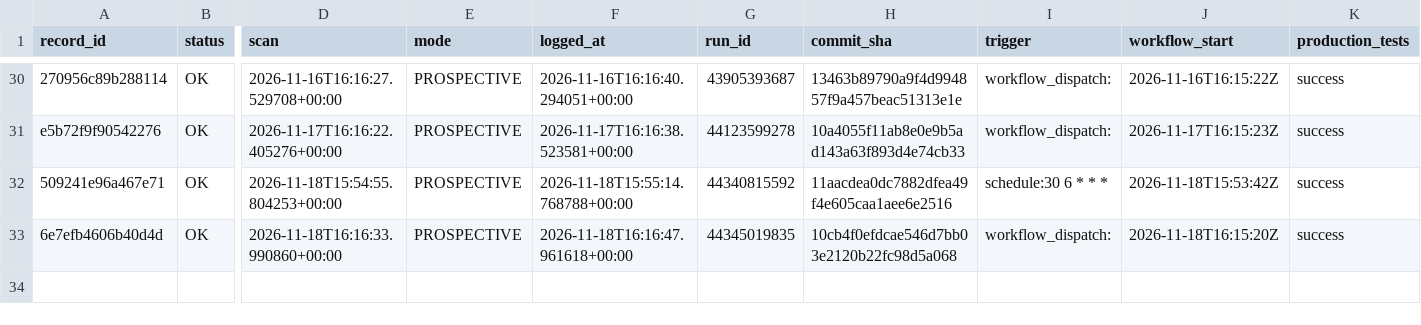
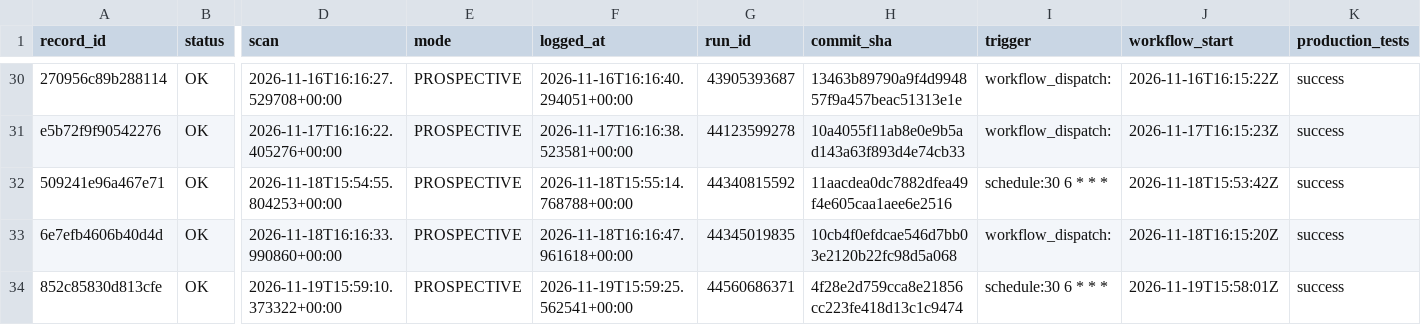
Before and after one commit to frazwil19-gif/prediction-markets-lab, a CSV file: research/platform_v2/card_engine_v2_7/prospective/2026-11/scan_runs.csv, drawn as a sheet; only a part is shown, gaps mark what is left out; rows hold the shown columns only; the diff names each change by its address in the sheet, - before the commit and + after, or states it on an @@ line.

```diff
--- a/research/platform_v2/card_engine_v2_7/prospective/2026-11/scan_runs.csv
+++ b/research/platform_v2/card_engine_v2_7/prospective/2026-11/scan_runs.csv
+row 34: 852c85830d813cfe | OK | 2026-11-19T15:59:10.373322+00:00 | PROSPECTIVE | 2026-11-19T15:59:25.562541+00:00 | 44560686371 | 4f28e2d759cca8e21856cc223fe418d13c1c9474 | schedule:30 6 * * * | 2026-11-19T15:58:01Z | success
```
Also changed, not shown: research/platform_v2/card_engine_v2_7/prospective/2026-11/cards.csv, research/platform_v2/card_engine_v2_7/prospective/2026-11/legs.csv, 1 other file.
